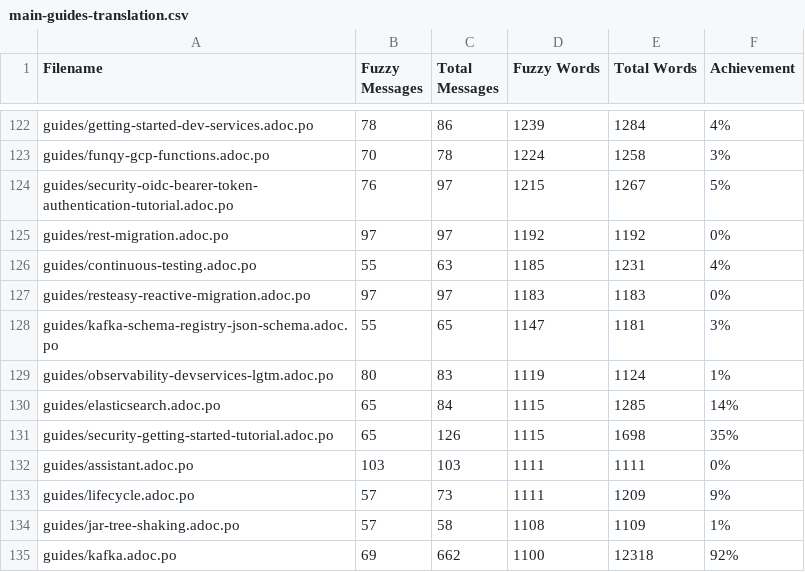
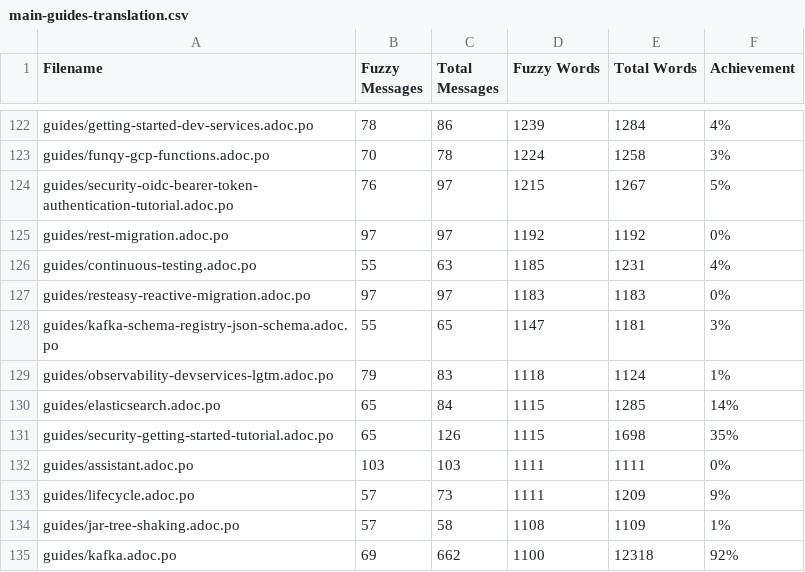
Before and after one commit to christianfernandesprofissional/pt.quarkus.io, a CSV file: l10n/stats/main-guides-translation.csv, drawn as a sheet; only a part is shown, gaps mark what is left out.

```diff
--- a/l10n/stats/main-guides-translation.csv
+++ b/l10n/stats/main-guides-translation.csv
@@ -128,3 +128,3 @@ guides/resteasy-reactive-migration.adoc.po, 97, 97, 1183, 1183, 0%
 guides/kafka-schema-registry-json-schema.adoc.po, 55, 65, 1147, 1181, 3%
-guides/observability-devservices-lgtm.adoc.po, 80, 83, 1119, 1124, 1%
+guides/observability-devservices-lgtm.adoc.po, 79, 83, 1118, 1124, 1%
 guides/elasticsearch.adoc.po, 65, 84, 1115, 1285, 14%
```
Also changed, not shown: l10n/stats/misc-translation.csv.
